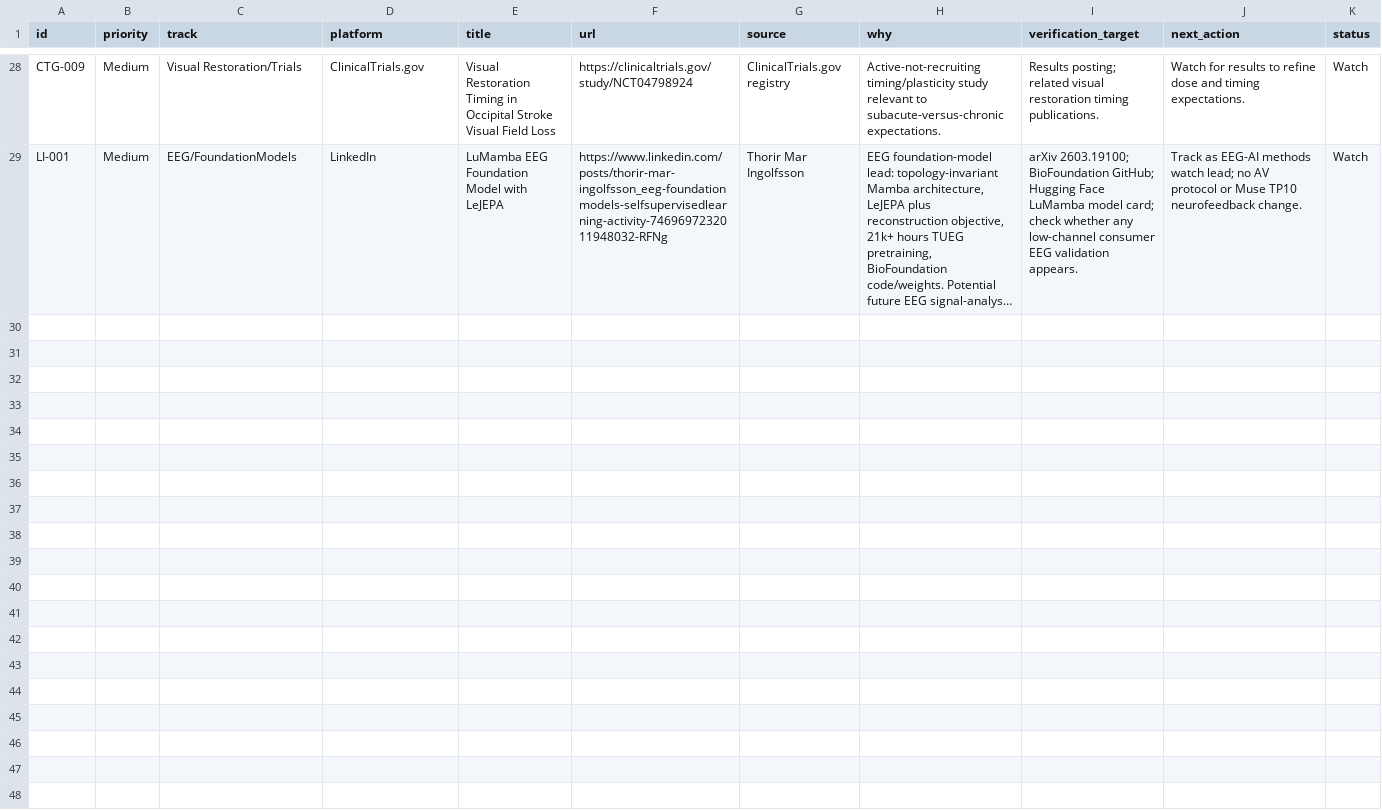
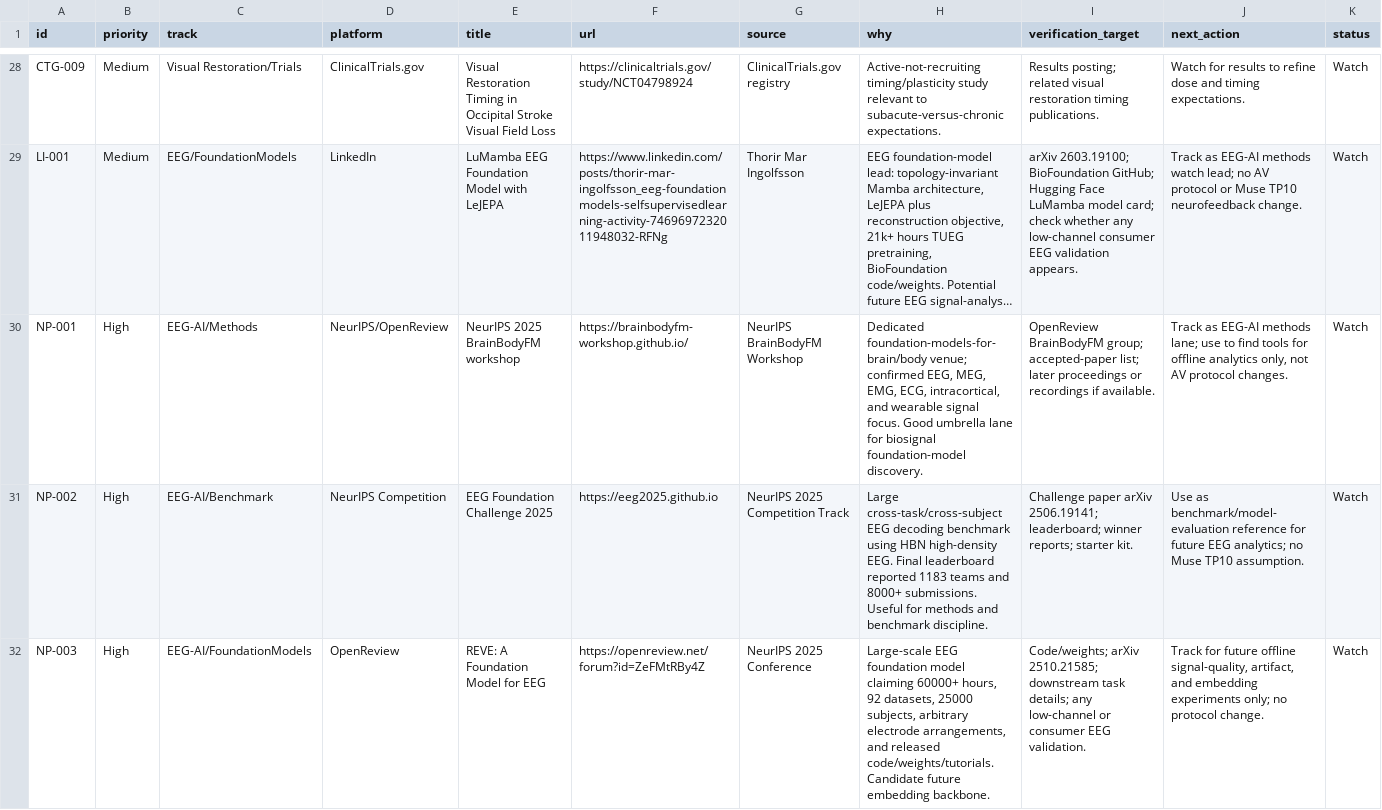
Before and after one commit to ricopoulos/NegletFix, a CSV file: docs/research/source-queue-2026-05-25.csv, drawn as a sheet; only a part is shown, gaps mark what is left out; long unchanged cells end in …; the diff covers the shown part only; the diff names each change by its address in the sheet, - before the commit and + after, or states it on an @@ line.

Commit message:
docs(research): add NeurIPS EEG methods lane

```diff
--- a/docs/research/source-queue-2026-05-25.csv
+++ b/docs/research/source-queue-2026-05-25.csv
+row 30: NP-001 | High | EEG-AI/Methods | NeurIPS/OpenReview | NeurIPS 2025 BrainBodyFM workshop | https://brainbodyfm-workshop.github.io/ | NeurIPS BrainBodyFM Workshop | Dedicated foundation-models-for-brain/body venue; confirmed EEG, MEG, EMG, ECG, intracortical, and wearable signal focus. Good umbrella lane for biosignal foundation-model discovery. | OpenReview BrainBodyFM group; accepted-paper list; later proceedings or recordings if available. | Track as EEG-AI methods lane; use to find tools for offline analytics only, not AV protocol changes. | Watch
+row 31: NP-002 | High | EEG-AI/Benchmark | NeurIPS Competition | EEG Foundation Challenge 2025 | https://eeg2025.github.io | NeurIPS 2025 Competition Track | Large cross-task/cross-subject EEG decoding benchmark using HBN high-density EEG. Final leaderboard reported 1183 teams and 8000+ submissions. Useful for methods and benchmark discipline. | Challenge paper arXiv 2506.19141; leaderboard; winner reports; starter kit. | Use as benchmark/model-evaluation reference for future EEG analytics; no Muse TP10 assumption. | Watch
+row 32: NP-003 | High | EEG-AI/FoundationModels | OpenReview | REVE: A Foundation Model for EEG | https://openreview.net/forum?id=ZeFMtRBy4Z | NeurIPS 2025 Conference | Large-scale EEG foundation model claiming 60000+ hours, 92 datasets, 25000 subjects, arbitrary electrode arrangements, and released code/weights/tutorials. Candidate future embedding backbone. | Code/weights; arXiv 2510.21585; downstream task details; any low-channel or consumer EEG validation. | Track for future offline signal-quality, artifact, and embedding experiments only; no protocol change. | Watch
```
Also changed, not shown: 6 added rows elsewhere in this file, 6 other files.
